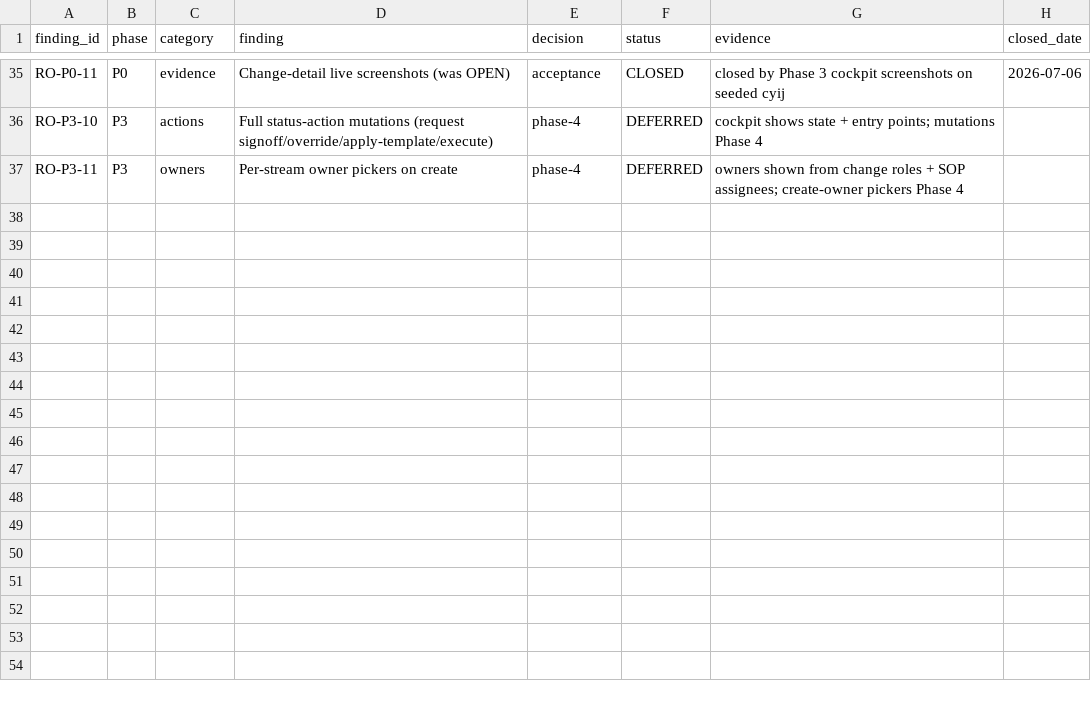
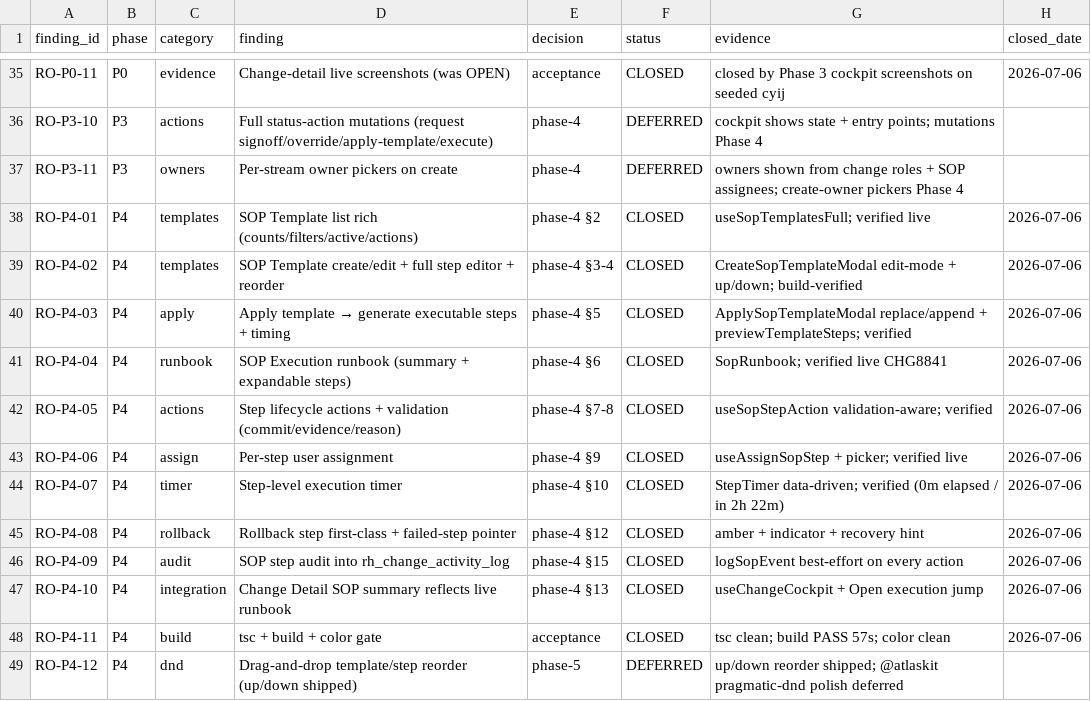
Before and after one commit to Vikram-Indla/catalyst-prod-45, a CSV file: docs/audits/release-ops-finding-closure-ledger.csv, drawn as a sheet; only a part is shown, gaps mark what is left out; the diff names each change by its address in the sheet, - before the commit and + after, or states it on an @@ line.

```diff
--- a/docs/audits/release-ops-finding-closure-ledger.csv
+++ b/docs/audits/release-ops-finding-closure-ledger.csv
+row 38: RO-P4-01 | P4 | templates | SOP Template list rich (counts/filters/active/actions) | phase-4 §2 | CLOSED | useSopTemplatesFull; verified live | 2026-07-06
+row 39: RO-P4-02 | P4 | templates | SOP Template create/edit + full step editor + reorder | phase-4 §3-4 | CLOSED | CreateSopTemplateModal edit-mode + up/down; build-verified | 2026-07-06
+row 40: RO-P4-03 | P4 | apply | Apply template → generate executable steps + timing | phase-4 §5 | CLOSED | ApplySopTemplateModal replace/append + previewTemplateSteps; verified | 2026-07-06
+row 41: RO-P4-04 | P4 | runbook | SOP Execution runbook (summary + expandable steps) | phase-4 §6 | CLOSED | SopRunbook; verified live CHG8841 | 2026-07-06
+row 42: RO-P4-05 | P4 | actions | Step lifecycle actions + validation (commit/evidence/reason) | phase-4 §7-8 | CLOSED | useSopStepAction validation-aware; verified | 2026-07-06
+row 43: RO-P4-06 | P4 | assign | Per-step user assignment | phase-4 §9 | CLOSED | useAssignSopStep + picker; verified live | 2026-07-06
+row 44: RO-P4-07 | P4 | timer | Step-level execution timer | phase-4 §10 | CLOSED | StepTimer data-driven; verified (0m elapsed / in 2h 22m) | 2026-07-06
+row 45: RO-P4-08 | P4 | rollback | Rollback step first-class + failed-step pointer | phase-4 §12 | CLOSED | amber + indicator + recovery hint | 2026-07-06
+row 46: RO-P4-09 | P4 | audit | SOP step audit into rh_change_activity_log | phase-4 §15 | CLOSED | logSopEvent best-effort on every action | 2026-07-06
+row 47: RO-P4-10 | P4 | integration | Change Detail SOP summary reflects live runbook | phase-4 §13 | CLOSED | useChangeCockpit + Open execution jump | 2026-07-06
+row 48: RO-P4-11 | P4 | build | tsc + build + color gate | acceptance | CLOSED | tsc clean; build PASS 57s; color clean | 2026-07-06
+row 49: RO-P4-12 | P4 | dnd | Drag-and-drop template/step reorder (up/down shipped) | phase-5 | DEFERRED | up/down reorder shipped; @atlaskit pragmatic-dnd polish deferred
```
Also changed, not shown: 9 other files.
